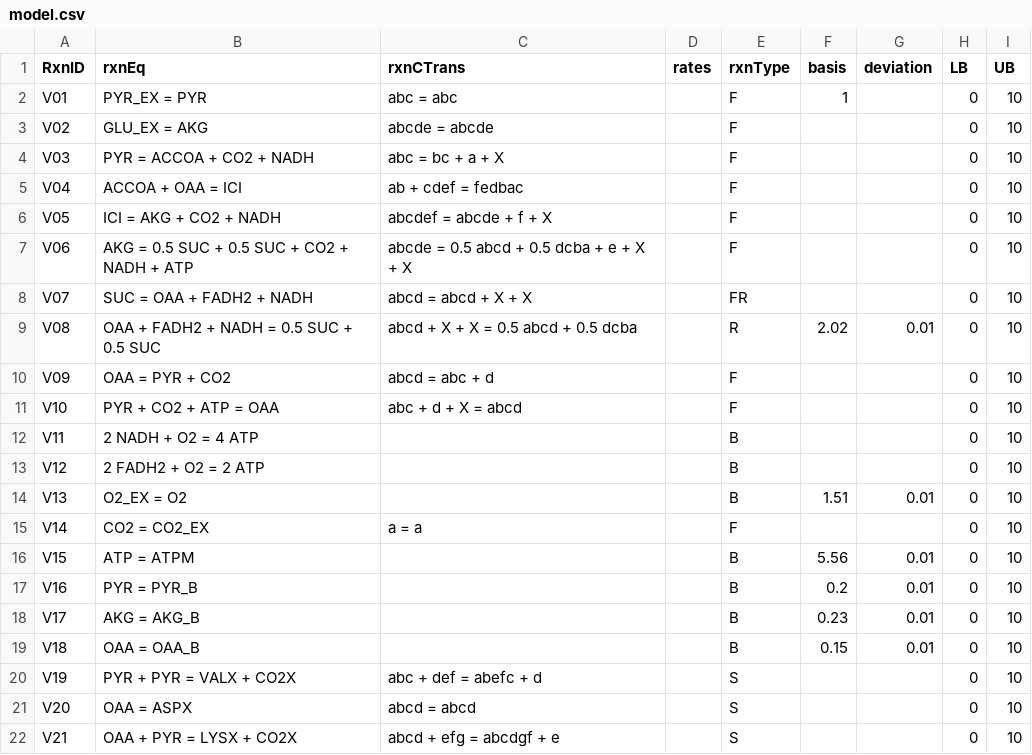
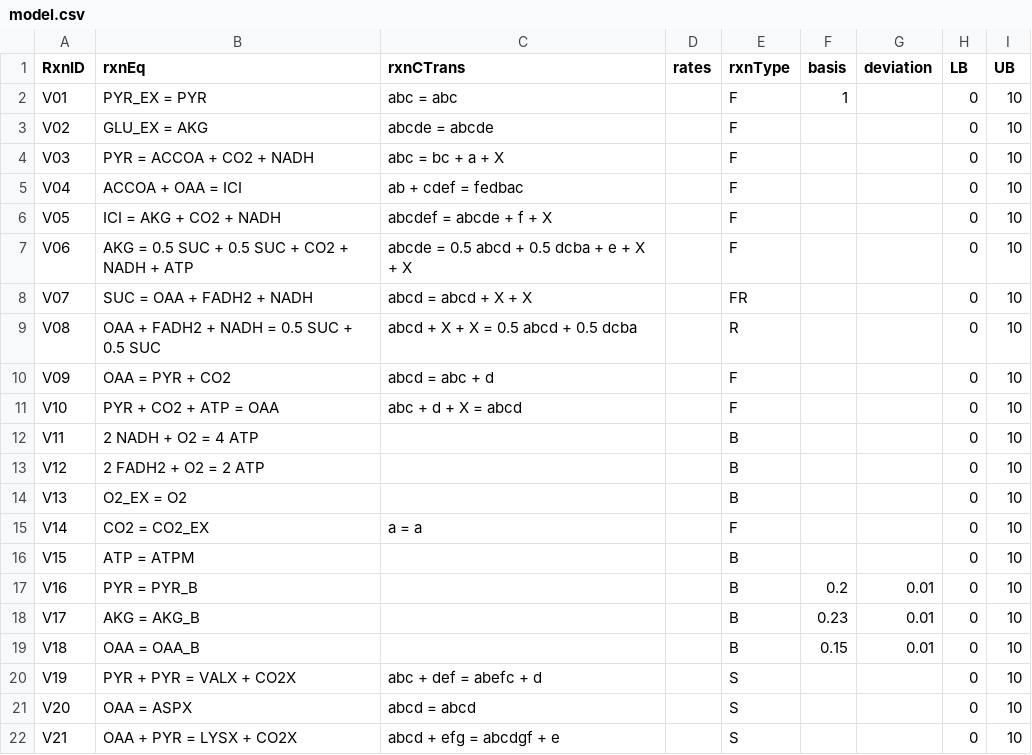
Before and after one commit to SteshinSS/khnum, a CSV file: model/model.csv, drawn as a sheet.

```diff
--- a/model/model.csv
+++ b/model/model.csv
@@ -8,3 +8,3 @@ V06,AKG = 0.5 SUC + 0.5 SUC + CO2 + NADH + ATP,abcde = 0.5 abcd + 0.5 dcba + e +
 V07,SUC = OAA + FADH2 + NADH,abcd = abcd + X + X,,FR,,,0,10,
-V08,OAA + FADH2 + NADH = 0.5 SUC + 0.5 SUC,abcd + X + X = 0.5 abcd + 0.5 dcba,,R,2.02,0.01,0,10,
+V08,OAA + FADH2 + NADH = 0.5 SUC + 0.5 SUC,abcd + X + X = 0.5 abcd + 0.5 dcba,,R,,,0,10,
 V09,OAA = PYR + CO2,abcd = abc + d,,F,,,0,10,
@@ -13,5 +13,5 @@ V11,2 NADH + O2 = 4 ATP,,,B,,,0,10,
 V12,2 FADH2 + O2 = 2 ATP,,,B,,,0,10,
-V13,O2_EX = O2,,,B,1.51,0.01,0,10,
+V13,O2_EX = O2,,,B,,,0,10,
 V14,CO2 = CO2_EX,a = a,,F,,,0,10,
-V15,ATP = ATPM,,,B,5.56,0.01,0,10,
+V15,ATP = ATPM,,,B,,,0,10,
 V16,PYR = PYR_B,,,B,0.2,0.01,0,10,
```
Also changed, not shown: 1 other file.
